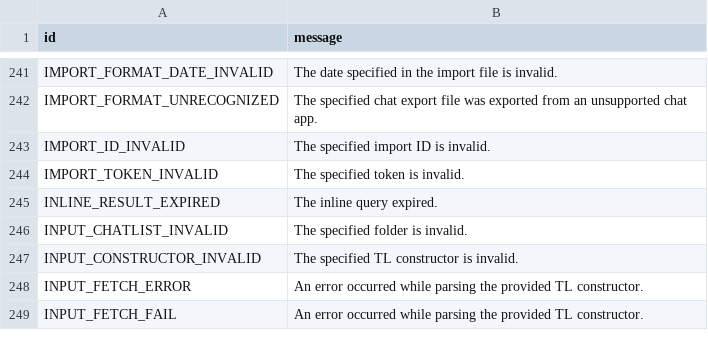
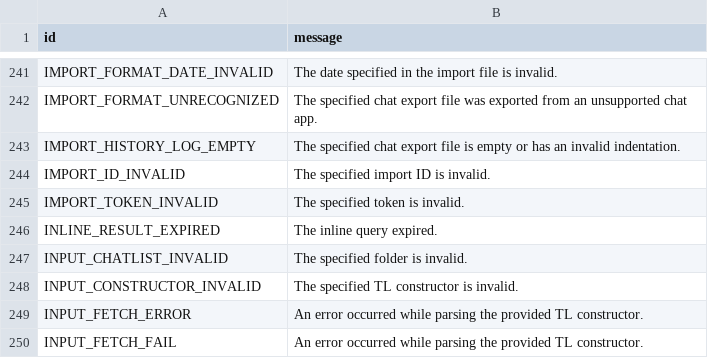
Before and after one commit to TelegramPlayground/PyroTGFork, a TSV file: compiler/errors/source/400_BAD_REQUEST.tsv, drawn as a sheet; only a part is shown, gaps mark what is left out; the diff names each change by its address in the sheet, - before the commit and + after, or states it on an @@ line.

Commit message:
Add 1 unknown_error

```diff
--- a/compiler/errors/source/400_BAD_REQUEST.tsv
+++ b/compiler/errors/source/400_BAD_REQUEST.tsv
+row 243: IMPORT_HISTORY_LOG_EMPTY | The specified chat export file is empty or has an invalid indentation.
```
